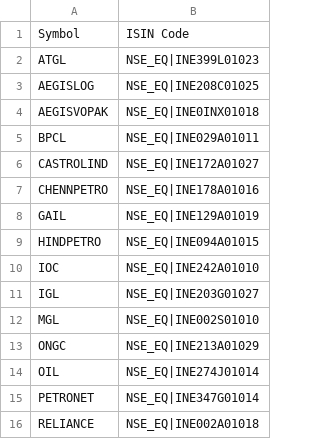
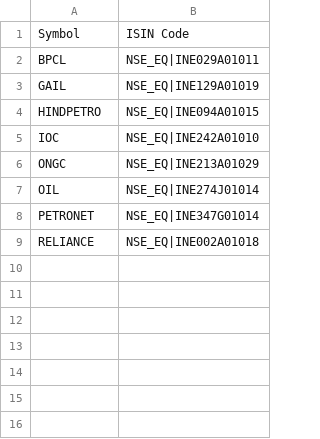
Before and after one commit to rajput4397/AKANIP, a CSV file: sectors/ENERGY.csv, drawn as a sheet; the diff names each change by its address in the sheet, - before the commit and + after, or states it on an @@ line.

```diff
--- a/sectors/ENERGY.csv
+++ b/sectors/ENERGY.csv
-row 2: ATGL | NSE_EQ|INE399L01023
-row 3: AEGISLOG | NSE_EQ|INE208C01025
-row 4: AEGISVOPAK | NSE_EQ|INE0INX01018
-row 6: CASTROLIND | NSE_EQ|INE172A01027
-row 7: CHENNPETRO | NSE_EQ|INE178A01016
-row 11: IGL | NSE_EQ|INE203G01027
-row 12: MGL | NSE_EQ|INE002S01010
```
Also changed, not shown: sectors/FMCG.csv, sectors/METAL.csv, 3 other files.
